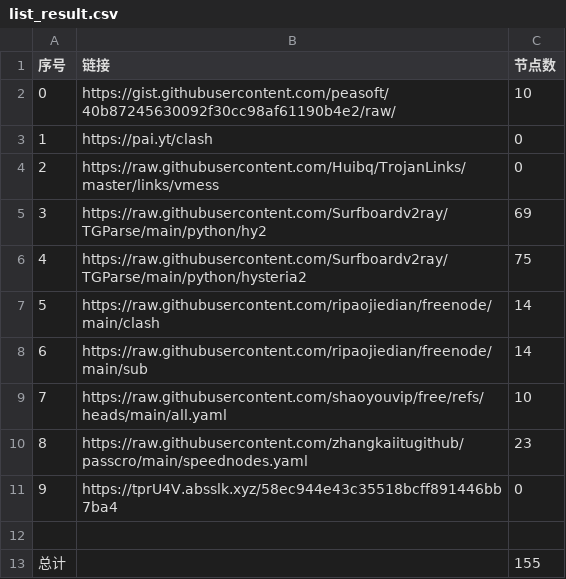
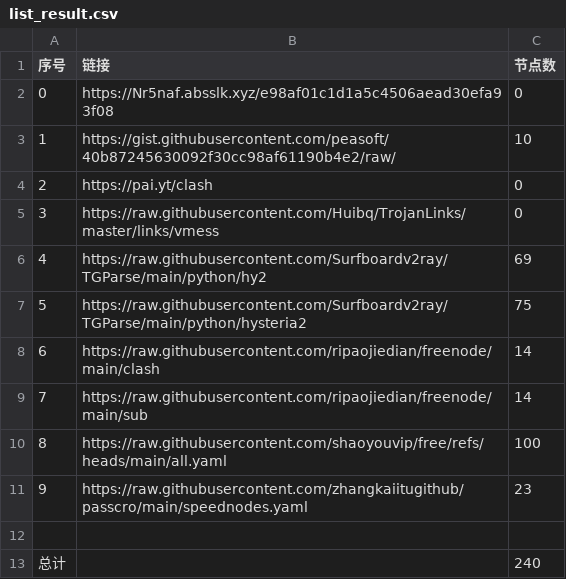
Before and after one commit to q13467982/NoMoreWalls, a CSV file: list_result.csv, drawn as a sheet; removed rows and columns are numbered as before the commit, all else as after; the diff names each change by its address in the sheet, - before the commit and + after, or states it on an @@ line.

```diff
--- a/list_result.csv
+++ b/list_result.csv
+row 2: 0 | https://Nr5naf.absslk.xyz/e98af01c1d1a5c4506aead30efa93f08 | 0
@@ column A (序号) renumbered between rows 3 and 11 @@
-C10 (节点数): 10
+C10 (节点数): 100
-row 11: 9 | https://tprU4V.absslk.xyz/58ec944e43c35518bcff891446bb7ba4 | 0
-C13 (节点数): 155
+C13 (节点数): 240
```
Also changed, not shown: 21 other files.
